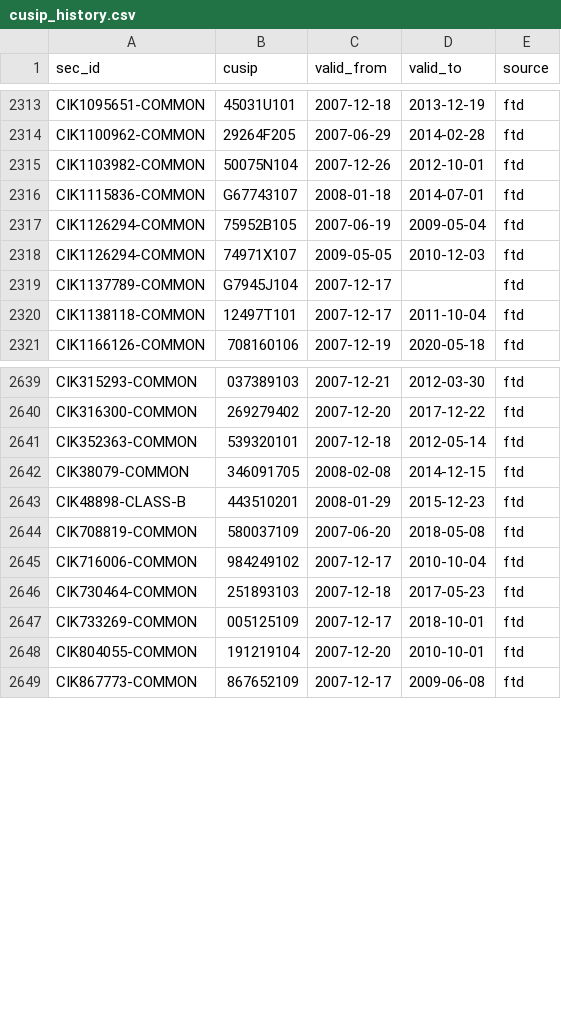
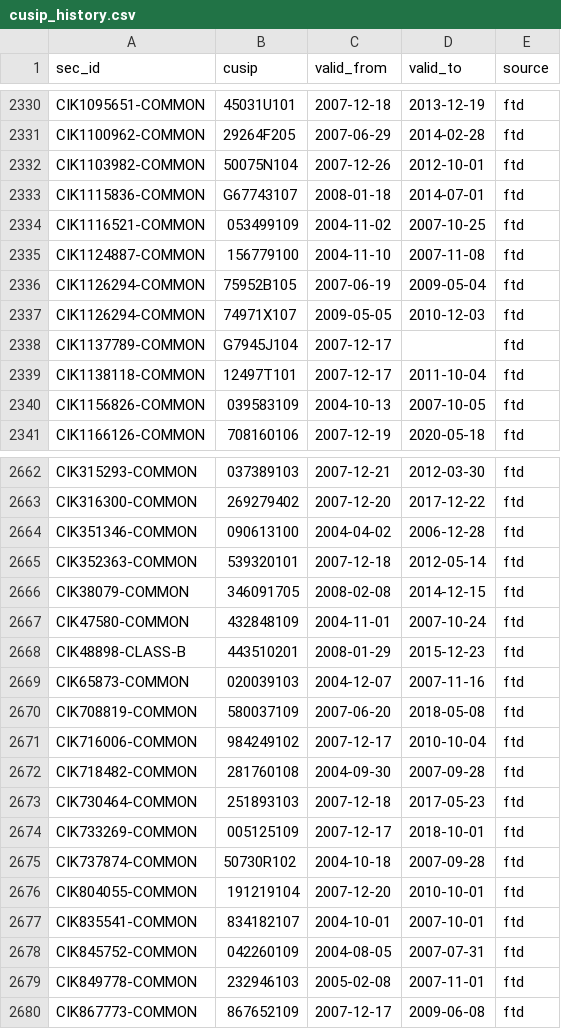
Before and after one commit to royelee/delist-detection, a CSV file: output/cusip_history.csv, drawn as a sheet; only a part is shown, gaps mark what is left out; the diff covers the shown part only.

```diff
--- a/output/cusip_history.csv
+++ b/output/cusip_history.csv
@@ -2316,2 +2333,4 @@ CIK1103982-COMMON,50075N104,2007-12-26,2012-10-01,ftd
 CIK1115836-COMMON,G67743107,2008-01-18,2014-07-01,ftd
+CIK1116521-COMMON,053499109,2004-11-02,2007-10-25,ftd
+CIK1124887-COMMON,156779100,2004-11-10,2007-11-08,ftd
 CIK1126294-COMMON,75952B105,2007-06-19,2009-05-04,ftd
@@ -2320,2 +2339,3 @@ CIK1137789-COMMON,G7945J104,2007-12-17,,ftd
 CIK1138118-COMMON,12497T101,2007-12-17,2011-10-04,ftd
+CIK1156826-COMMON,039583109,2004-10-13,2007-10-05,ftd
 CIK1166126-COMMON,708160106,2007-12-19,2020-05-18,ftd
@@ -2640,10 +2663,18 @@ CIK315293-COMMON,037389103,2007-12-21,2012-03-30,ftd
 CIK316300-COMMON,269279402,2007-12-20,2017-12-22,ftd
+CIK351346-COMMON,090613100,2004-04-02,2006-12-28,ftd
 CIK352363-COMMON,539320101,2007-12-18,2012-05-14,ftd
 CIK38079-COMMON,346091705,2008-02-08,2014-12-15,ftd
+CIK47580-COMMON,432848109,2004-11-01,2007-10-24,ftd
 CIK48898-CLASS-B,443510201,2008-01-29,2015-12-23,ftd
+CIK65873-COMMON,020039103,2004-12-07,2007-11-16,ftd
 CIK708819-COMMON,580037109,2007-06-20,2018-05-08,ftd
 CIK716006-COMMON,984249102,2007-12-17,2010-10-04,ftd
+CIK718482-COMMON,281760108,2004-09-30,2007-09-28,ftd
 CIK730464-COMMON,251893103,2007-12-18,2017-05-23,ftd
 CIK733269-COMMON,005125109,2007-12-17,2018-10-01,ftd
+CIK737874-COMMON,50730R102,2004-10-18,2007-09-28,ftd
 CIK804055-COMMON,191219104,2007-12-20,2010-10-01,ftd
+CIK835541-COMMON,834182107,2004-10-01,2007-10-01,ftd
+CIK845752-COMMON,042260109,2004-08-05,2007-07-31,ftd
+CIK849778-COMMON,232946103,2005-02-08,2007-11-01,ftd
 CIK867773-COMMON,867652109,2007-12-17,2009-06-08,ftd
```
Also changed, not shown: 20 added rows elsewhere in this file, output/contract/delistings.csv, output/contract/security_history.csv, 11 other files.
